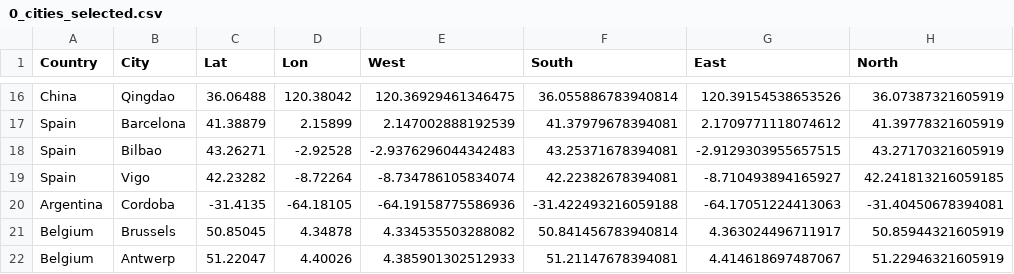
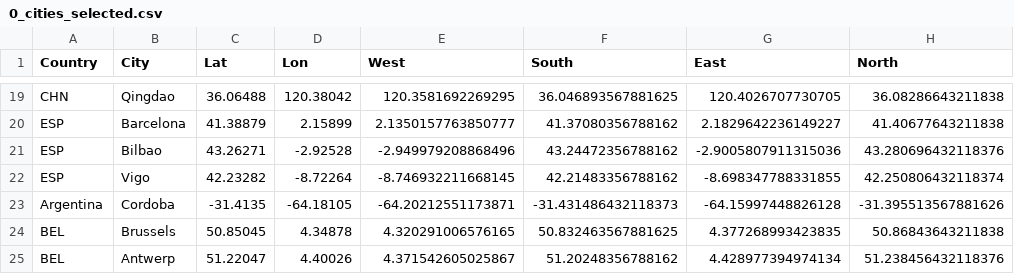
Before and after one commit to CommonRoad/commonroad-scenario-factory, a CSV file: files/osm/0_cities_selected.csv, drawn as a sheet; only a part is shown, gaps mark what is left out; addresses are those after the commit; the diff covers the shown part only; the diff names each change by its address in the sheet, - before the commit and + after, or states it on an @@ line.

```diff
--- a/files/osm/0_cities_selected.csv
+++ b/files/osm/0_cities_selected.csv
-A19 (Country): China
+A19 (Country): CHN
-E19 (West): 120.36929461346475
+E19 (West): 120.3581692269295
-F19 (South): 36.055886783940814
+F19 (South): 36.046893567881625
-G19 (East): 120.39154538653526
+G19 (East): 120.4026707730705
-H19 (North): 36.07387321605919
+H19 (North): 36.08286643211838
-A20:A22 (Country): Spain
+A20:A22 (Country): ESP
-E20 (West): 2.147002888192539
+E20 (West): 2.1350157763850777
-F20 (South): 41.37979678394081
+F20 (South): 41.37080356788162
-G20 (East): 2.1709771118074612
+G20 (East): 2.1829642236149227
-H20 (North): 41.39778321605919
+H20 (North): 41.40677643211838
-E21 (West): -2.9376296044342483
+E21 (West): -2.949979208868496
-F21 (South): 43.25371678394081
+F21 (South): 43.24472356788162
-G21 (East): -2.9129303955657515
+G21 (East): -2.9005807911315036
-H21 (North): 43.27170321605919
+H21 (North): 43.280696432118376
-E22 (West): -8.734786105834074
+E22 (West): -8.746932211668145
-F22 (South): 42.22382678394081
+F22 (South): 42.21483356788162
-G22 (East): -8.710493894165927
+G22 (East): -8.698347788331855
-H22 (North): 42.241813216059185
+H22 (North): 42.250806432118374
-E23 (West): -64.19158775586936
+E23 (West): -64.20212551173871
-F23 (South): -31.422493216059188
+F23 (South): -31.431486432118373
-G23 (East): -64.17051224413063
+G23 (East): -64.15997448826128
-H23 (North): -31.40450678394081
+H23 (North): -31.395513567881626
-A24:A25 (Country): Belgium
+A24:A25 (Country): BEL
-E24 (West): 4.334535503288082
+E24 (West): 4.320291006576165
-F24 (South): 50.841456783940814
+F24 (South): 50.832463567881625
-G24 (East): 4.363024496711917
+G24 (East): 4.377268993423835
-H24 (North): 50.85944321605919
+H24 (North): 50.86843643211838
-E25 (West): 4.385901302512933
+E25 (West): 4.371542605025867
-F25 (South): 51.21147678394081
+F25 (South): 51.20248356788162
-G25 (East): 4.414618697487067
+G25 (East): 4.428977394974134
-H25 (North): 51.22946321605919
+H25 (North): 51.238456432118376
```
Also changed, not shown: 3 added rows and 80 edited cells elsewhere in this file, 3 other files.
